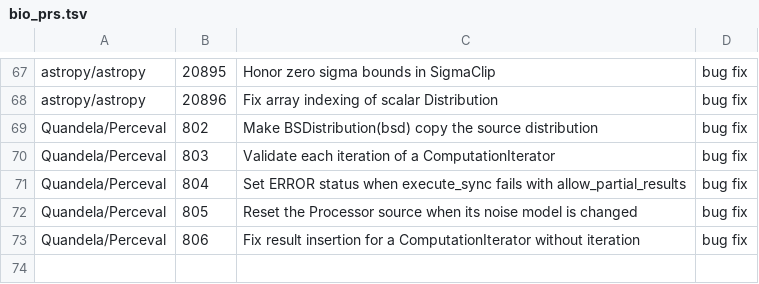
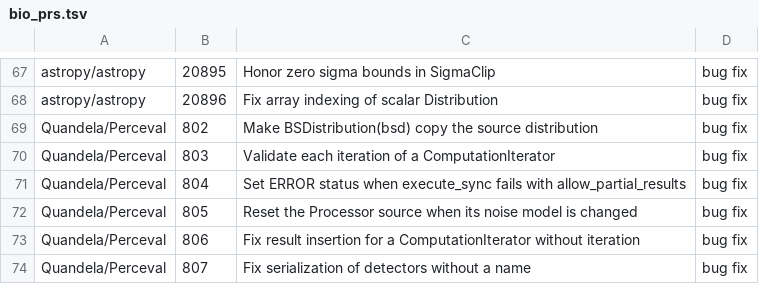
Before and after one commit to rpinho/ai-biology, a TSV file: tools/bio_prs.tsv, drawn as a sheet; only a part is shown, gaps mark what is left out; the diff names each change by its address in the sheet, - before the commit and + after, or states it on an @@ line.

```diff
--- a/tools/bio_prs.tsv
+++ b/tools/bio_prs.tsv
+row 74: Quandela/Perceval | 807 | Fix serialization of detectors without a name | bug fix
```
Also changed, not shown: 1 other file.
